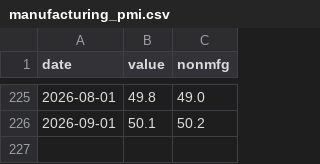
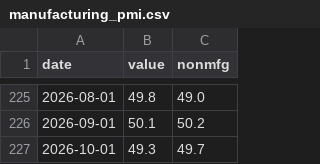
Before and after one commit to huizhaohuang/china-econ-data-penetrate, a CSV file: data/manufacturing_pmi.csv, drawn as a sheet; only a part is shown, gaps mark what is left out; the diff names each change by its address in the sheet, - before the commit and + after, or states it on an @@ line.

```diff
--- a/data/manufacturing_pmi.csv
+++ b/data/manufacturing_pmi.csv
+row 227: 2026-10-01 | 49.3 | 49.7
```
Also changed, not shown: 11 other files.
